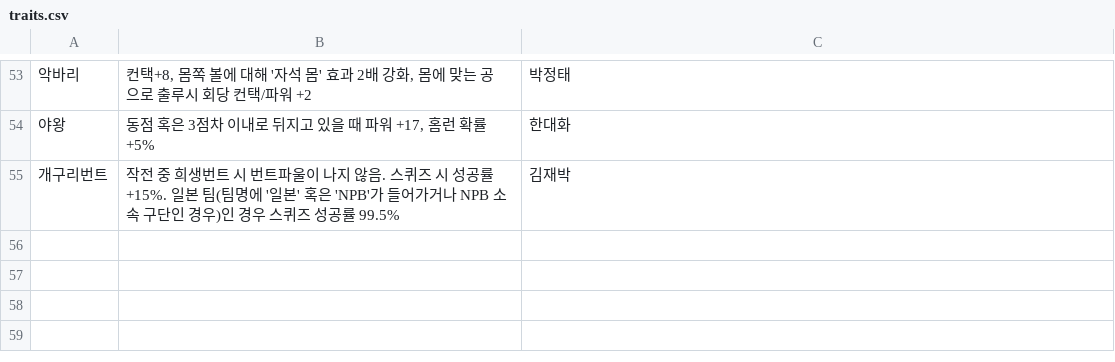
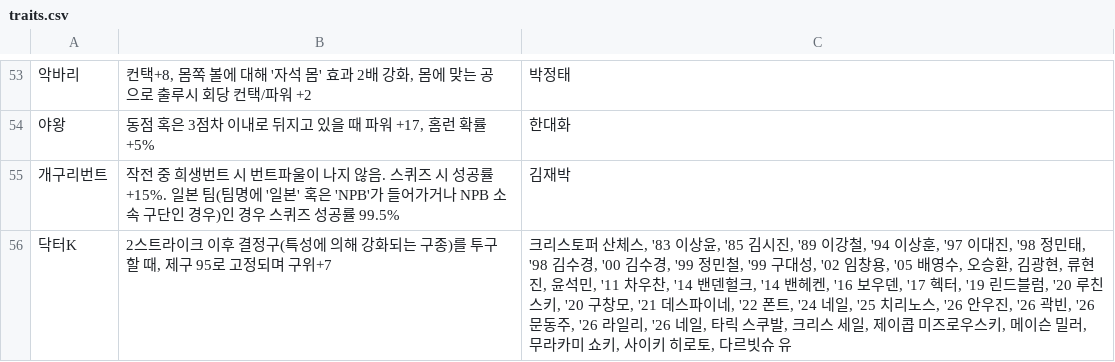
Before and after one commit to seung000313-oss/Bb, a CSV file: traits/traits.csv, drawn as a sheet; only a part is shown, gaps mark what is left out; the diff names each change by its address in the sheet, - before the commit and + after, or states it on an @@ line.

```diff
--- a/traits/traits.csv
+++ b/traits/traits.csv
+row 56: 닥터K | 2스트라이크 이후 결정구(특성에 의해 강화되는 구종)를 투구할 때, 제구 95로 고정되며 구위+7 | 크리스토퍼 산체스, '83 이상윤, '85 김시진, '89 이강철, '94 이상훈, '97 이대진, '98 정민태, '98 김수경, '00 김수경, '99 정민철, '99 구대성, '02 임창용, '05 배영수, 오승환, 김광현, 류현진, 윤석민, '11 차우찬, '14 밴덴헐크, '14 밴헤켄, '16 보우덴, '17 헥터, '19 린드블럼, '20 루친스키, '20 구창모, '21 데스파이네, '22 폰트, '24 네일, '25 치리노스, '26 안우진, '26 곽빈, '26 문동주, '26 라일리, '26 네일, 타릭 스쿠발, 크리스 세일, 제이콥 미즈로우스키, 메이슨 밀러, 무라카미 쇼키, 사이키 히로토, 다르빗슈 유
```
Also changed, not shown: 7 other files.
